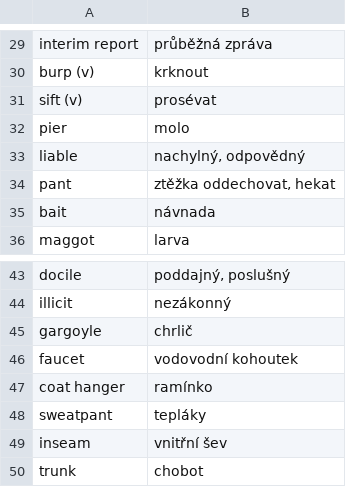
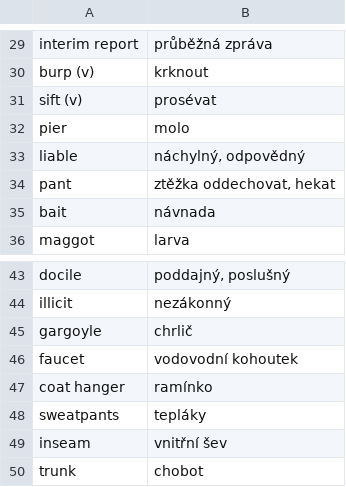
Before and after one commit to jlibovicky/practice-vocab, a TSV file: english/random.tsv, drawn as a sheet; only a part is shown, gaps mark what is left out.

Commit message:
typos

```diff
--- a/english/random.tsv
+++ b/english/random.tsv
@@ -32,3 +32,3 @@ sift (v)	prosévat
 pier	molo
-liable	nachylný, odpovědný
+liable	náchylný, odpovědný
 pant	ztěžka oddechovat, hekat
@@ -47,3 +47,3 @@ faucet	vodovodní kohoutek
 coat hanger	ramínko
-sweatpant	tepláky
+sweatpants	tepláky
 inseam	vnitřní šev
```
Also changed, not shown: german/lesen.tsv.
